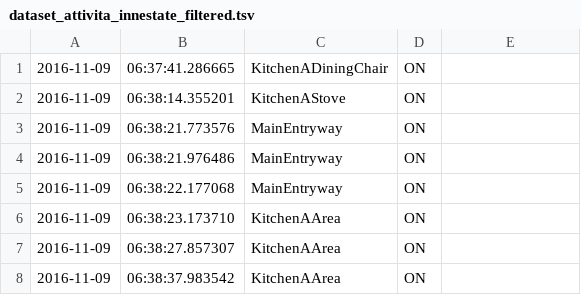
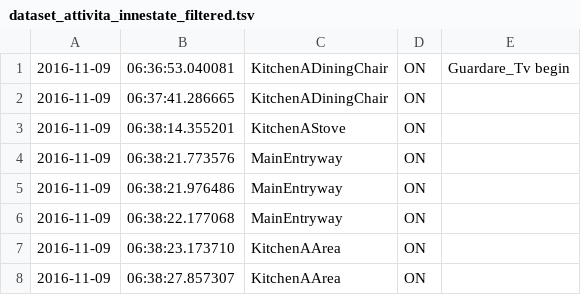
Before and after one commit to giacomolanciano/multi-user-segmentation, a TSV file: data/dataset_attivita_innestate_filtered.tsv, drawn as a sheet; only a part is shown; the shorter side is filled out with more unchanged rows.

Commit message:
correct data filtering

```diff
--- a/data/dataset_attivita_innestate_filtered.tsv
+++ b/data/dataset_attivita_innestate_filtered.tsv
@@ -1 +1,2 @@
+2016-11-09	06:36:53.040081	KitchenADiningChair	ON	Guardare_Tv begin
 2016-11-09	06:37:41.286665	KitchenADiningChair	ON
```
Also changed, not shown: data/dataset_attivita_non_innestate_filtered.tsv, 2 other files.
